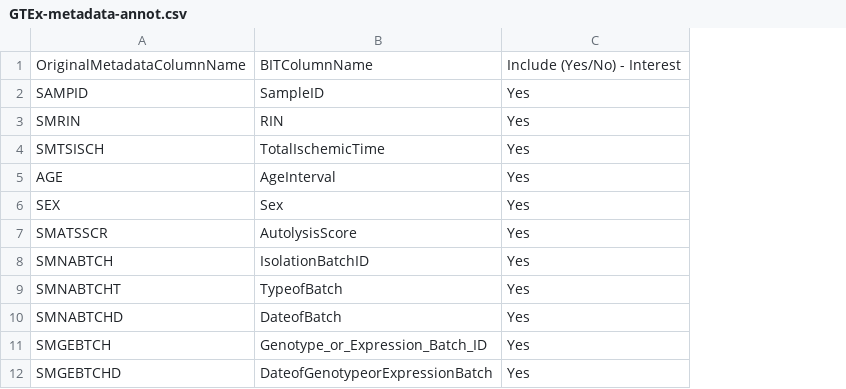
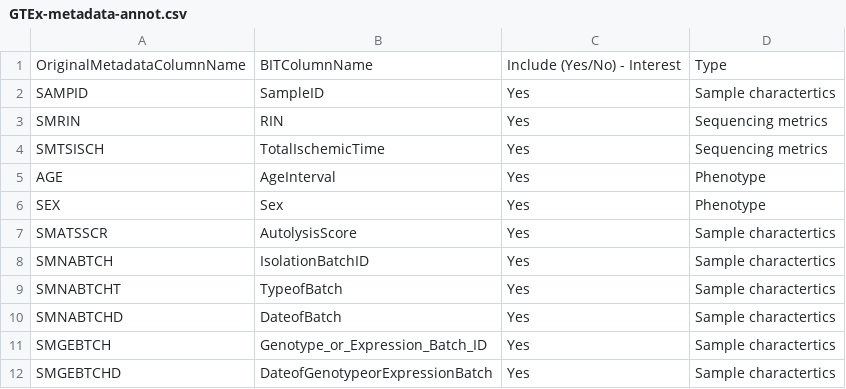
Before and after one commit to urwahnawaz/brain_transcriptome, a CSV file: annotations/GTEx-metadata-annot.csv, drawn as a sheet; only a part is shown; the diff names each change by its address in the sheet, - before the commit and + after, or states it on an @@ line.

```diff
--- a/annotations/GTEx-metadata-annot.csv
+++ b/annotations/GTEx-metadata-annot.csv
+column D, rows 1-12: Type | Sample charactertics | Sequencing metrics | Sequencing metrics | Phenotype | Phenotype | Sample charactertics | Sample charactertics | Sample charactertics | Sample charactertics | Sample charactertics | Sample charactertics
```
Also changed, not shown: annotations/BrainSeq-metadata-annot.csv, annotations/BrainSpan-metadata-annot.csv, 3 other files.
